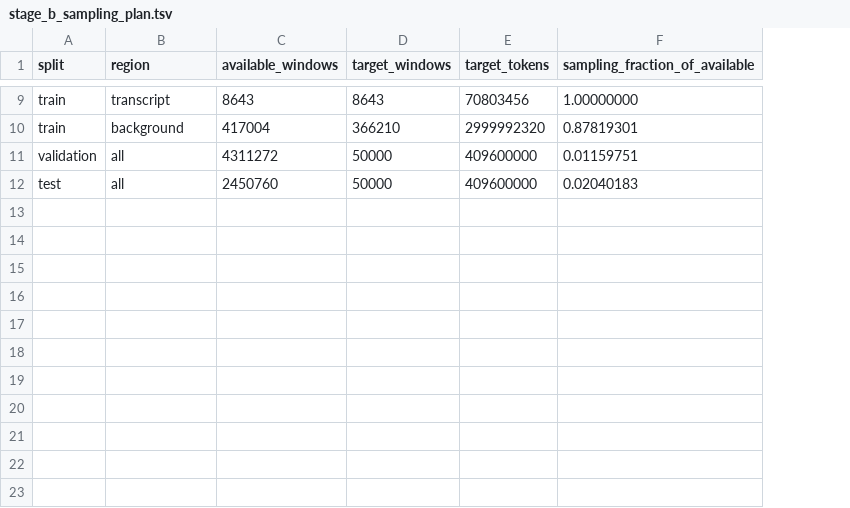
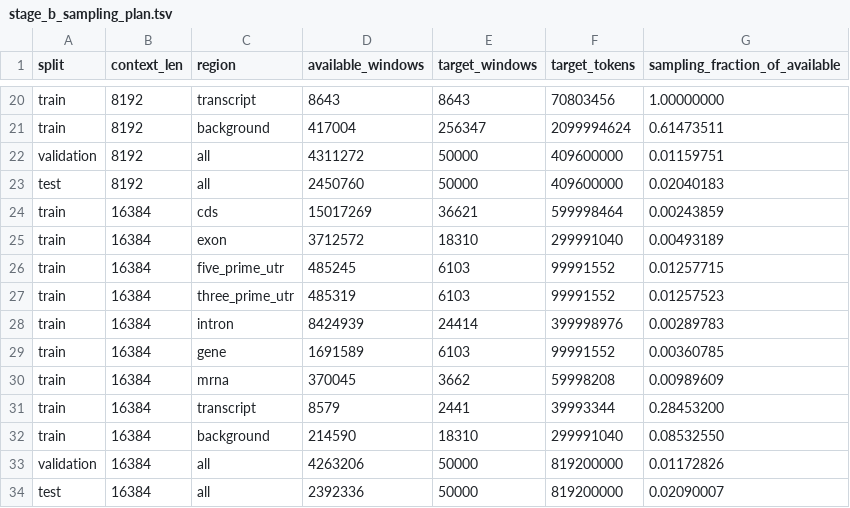
Before and after one commit to shuai19910911/Brassicaceae_genome, a TSV file: data_manifests/stage_b_sampling_plan.tsv, drawn as a sheet; only a part is shown, gaps mark what is left out; addresses are those after the commit; the diff covers the shown part only; the diff names each change by its address in the sheet, - before the commit and + after, or states it on an @@ line.

```diff
--- a/data_manifests/stage_b_sampling_plan.tsv
+++ b/data_manifests/stage_b_sampling_plan.tsv
+column B (context_len), rows 20-23: all 8192
-E21 (target_windows): 366210
+E21 (target_windows): 256347
-F21 (target_tokens): 2999992320
+F21 (target_tokens): 2099994624
-G21 (sampling_fraction_of_available): 0.87819301
+G21 (sampling_fraction_of_available): 0.61473511
+row 24: train | 16384 | cds | 15017269 | 36621 | 599998464 | 0.00243859
+row 25: train | 16384 | exon | 3712572 | 18310 | 299991040 | 0.00493189
+row 26: train | 16384 | five_prime_utr | 485245 | 6103 | 99991552 | 0.01257715
+row 27: train | 16384 | three_prime_utr | 485319 | 6103 | 99991552 | 0.01257523
+row 28: train | 16384 | intron | 8424939 | 24414 | 399998976 | 0.00289783
+row 29: train | 16384 | gene | 1691589 | 6103 | 99991552 | 0.00360785
+row 30: train | 16384 | mrna | 370045 | 3662 | 59998208 | 0.00989609
+row 31: train | 16384 | transcript | 8579 | 2441 | 39993344 | 0.28453200
+row 32: train | 16384 | background | 214590 | 18310 | 299991040 | 0.08532550
+row 33: validation | 16384 | all | 4263206 | 50000 | 819200000 | 0.01172826
+row 34: test | 16384 | all | 2392336 | 50000 | 819200000 | 0.02090007
```
Also changed, not shown: 11 added rows and 21 edited cells elsewhere in this file, 15 other files.
